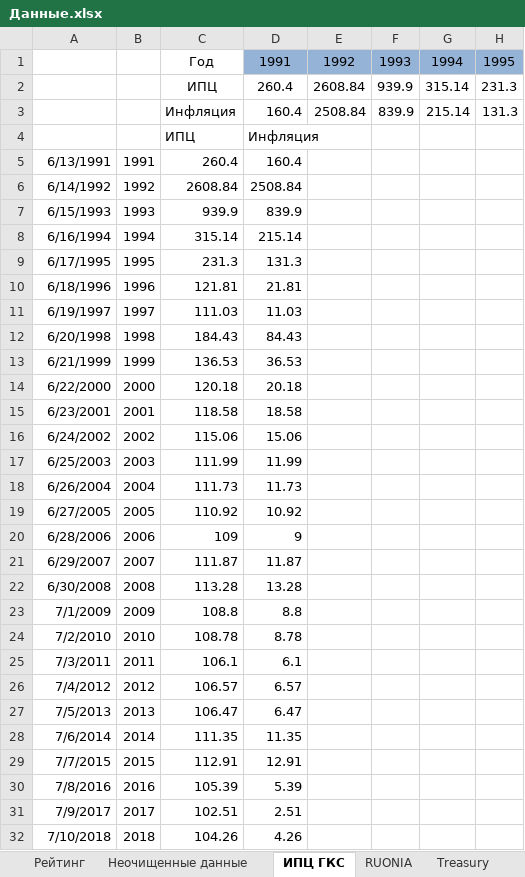
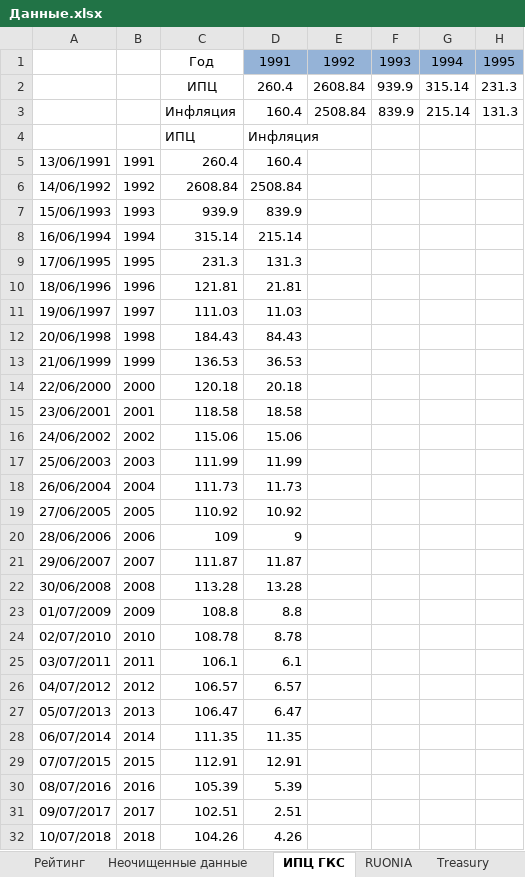
Before and after one commit to Gorlevichd/-, an Excel workbook: Данные.xlsx, sheet ИПЦ ГКС, drawn as a sheet; only a part is shown; values as stored, in another font and other column widths than the file's, no borders; charts and pictures not drawn; the diff covers the shown part only; the diff names each change by its address in the sheet, - before the commit and + after, or states it on an @@ line.

```diff
--- a/Данные.xlsx (sheet ИПЦ ГКС)
+++ b/Данные.xlsx (sheet ИПЦ ГКС)
-A5: 6/13/1991
+A5: 13/06/1991
-A6: 6/14/1992
+A6: 14/06/1992
-A7: 6/15/1993
+A7: 15/06/1993
-A8: 6/16/1994
+A8: 16/06/1994
-A9: 6/17/1995
+A9: 17/06/1995
-A10: 6/18/1996
+A10: 18/06/1996
-A11: 6/19/1997
+A11: 19/06/1997
-A12: 6/20/1998
+A12: 20/06/1998
-A13: 6/21/1999
+A13: 21/06/1999
-A14: 6/22/2000
+A14: 22/06/2000
-A15: 6/23/2001
+A15: 23/06/2001
-A16: 6/24/2002
+A16: 24/06/2002
-A17: 6/25/2003
+A17: 25/06/2003
-A18: 6/26/2004
+A18: 26/06/2004
-A19: 6/27/2005
+A19: 27/06/2005
-A20: 6/28/2006
+A20: 28/06/2006
-A21: 6/29/2007
+A21: 29/06/2007
-A22: 6/30/2008
+A22: 30/06/2008
-A23: 7/1/2009
+A23: 01/07/2009
-A24: 7/2/2010
+A24: 02/07/2010
-A25: 7/3/2011
+A25: 03/07/2011
-A26: 7/4/2012
+A26: 04/07/2012
-A27: 7/5/2013
+A27: 05/07/2013
-A28: 7/6/2014
+A28: 06/07/2014
-A29: 7/7/2015
+A29: 07/07/2015
-A30: 7/8/2016
+A30: 08/07/2016
-A31: 7/9/2017
+A31: 09/07/2017
-A32: 7/10/2018
+A32: 10/07/2018
```
Also changed, not shown: 2 edited cells elsewhere in this sheet, sheet Неочищенные данные, sheet IMOEX, sheet OFZ Yield, sheet RUONIA, sheet Очищенные данные, sheet АСВ, 2 more sheets, other sheet tabs, formulas that keep their value, hidden cells, charts or pictures, 4 other files.
